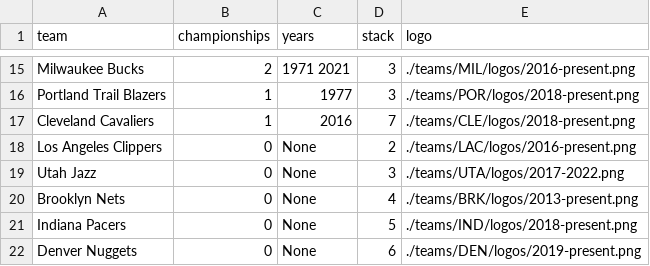
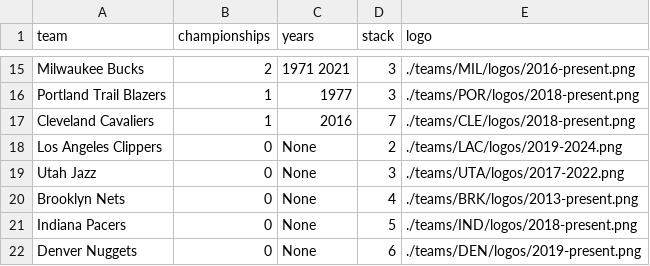
Before and after one commit to zacariias/nbahistory, a CSV file: championships/2022.csv, drawn as a sheet; only a part is shown, gaps mark what is left out.

Commit message:
New Clippers logo

```diff
--- a/championships/2022.csv
+++ b/championships/2022.csv
@@ -17,3 +17,3 @@ Portland Trail Blazers,1,1977,3,./teams/POR/logos/2018-present.png
 Cleveland Cavaliers,1,2016,7,./teams/CLE/logos/2018-present.png
-Los Angeles Clippers,0,None,2,./teams/LAC/logos/2016-present.png
+Los Angeles Clippers,0,None,2,./teams/LAC/logos/2019-2024.png
 Utah Jazz,0,None,3,./teams/UTA/logos/2017-2022.png
```
Also changed, not shown: championships/2016.csv, championships/2017.csv, 5 other files.
